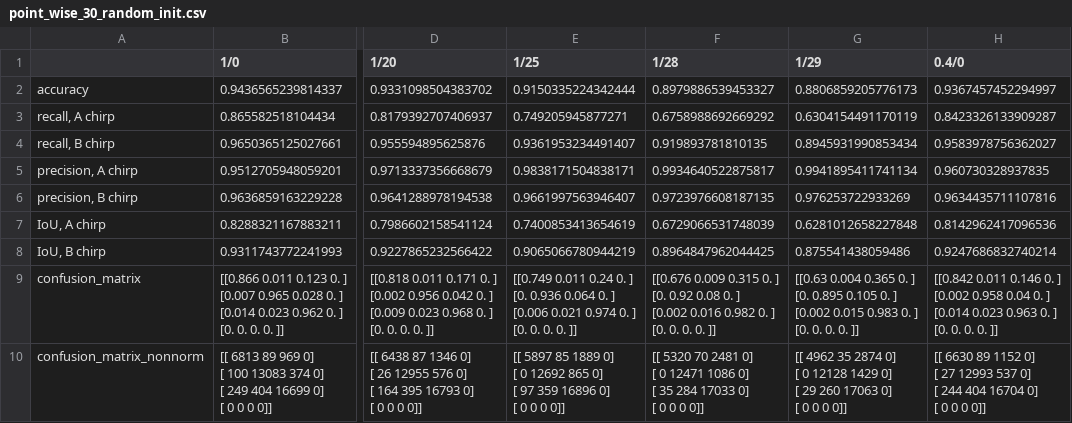
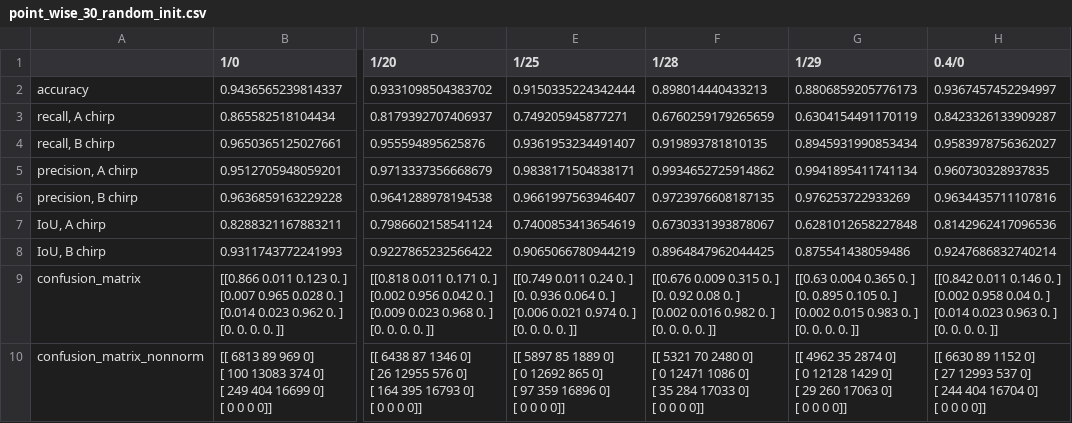
Before and after one commit to TravisWheelerLab/disco, a CSV file: disco/plots/final_data_csvs/point_wise_30_random_init.csv (was disco/plots/final_data_csvs_of_old/point_wise_30_random_init.csv), drawn as a sheet; only a part is shown, gaps mark what is left out; ↵ is a line break in a cell; the diff names each change by its address in the sheet, - before the commit and + after, or states it on an @@ line.

```diff
--- a/disco/plots/final_data_csvs_of_old/point_wise_30_random_init.csv
+++ b/disco/plots/final_data_csvs/point_wise_30_random_init.csv
-F2 (1/28): 0.8979886539453327
+F2 (1/28): 0.898014440433213
-F3 (1/28): 0.6758988692669292
+F3 (1/28): 0.6760259179265659
-F5 (1/28): 0.9934640522875817
+F5 (1/28): 0.9934652725914862
-F7 (1/28): 0.6729066531748039
+F7 (1/28): 0.6730331393878067
-F10 (1/28): [[ 5320 70 2481 0] ↵ […
+F10 (1/28): [[ 5321 70 2480 0] ↵ […
```
Also changed, not shown: 4 other files.
